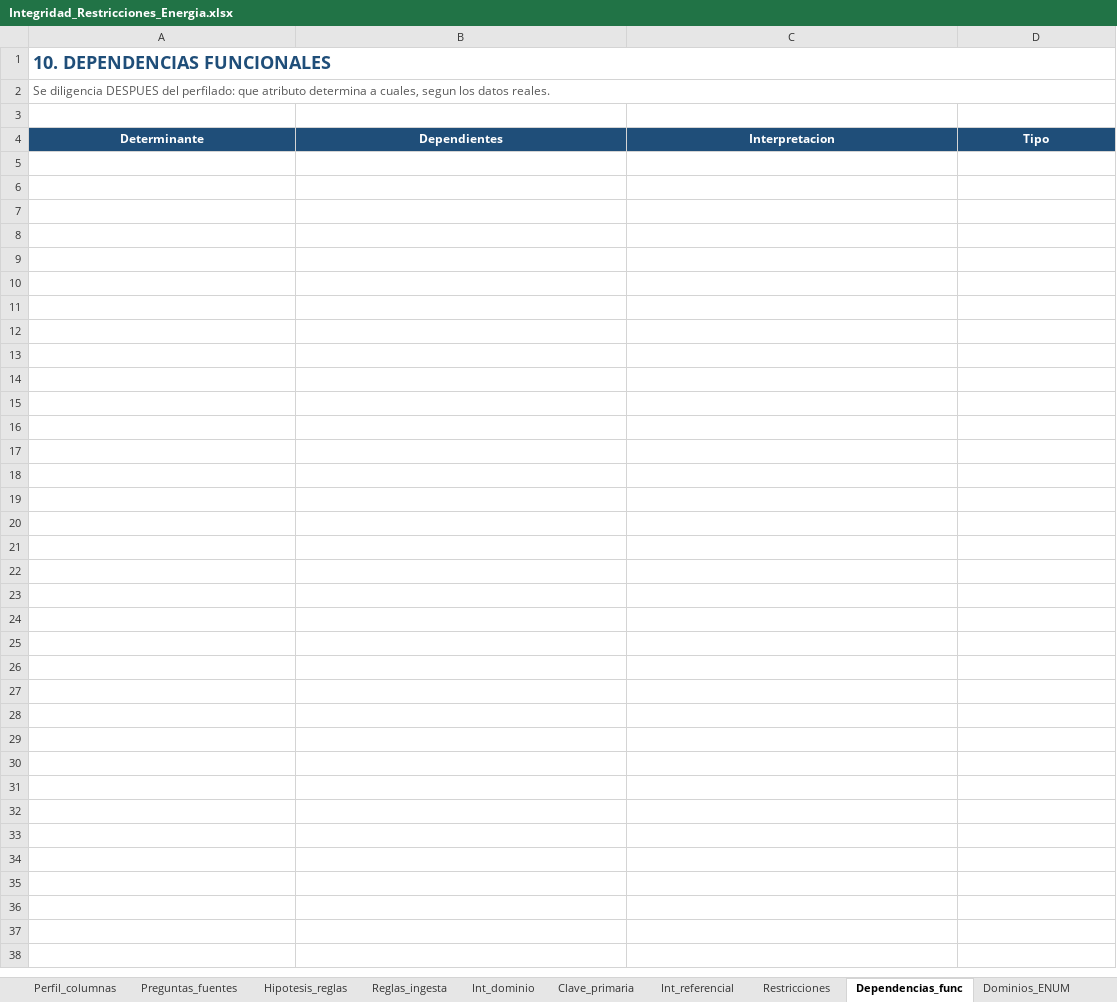
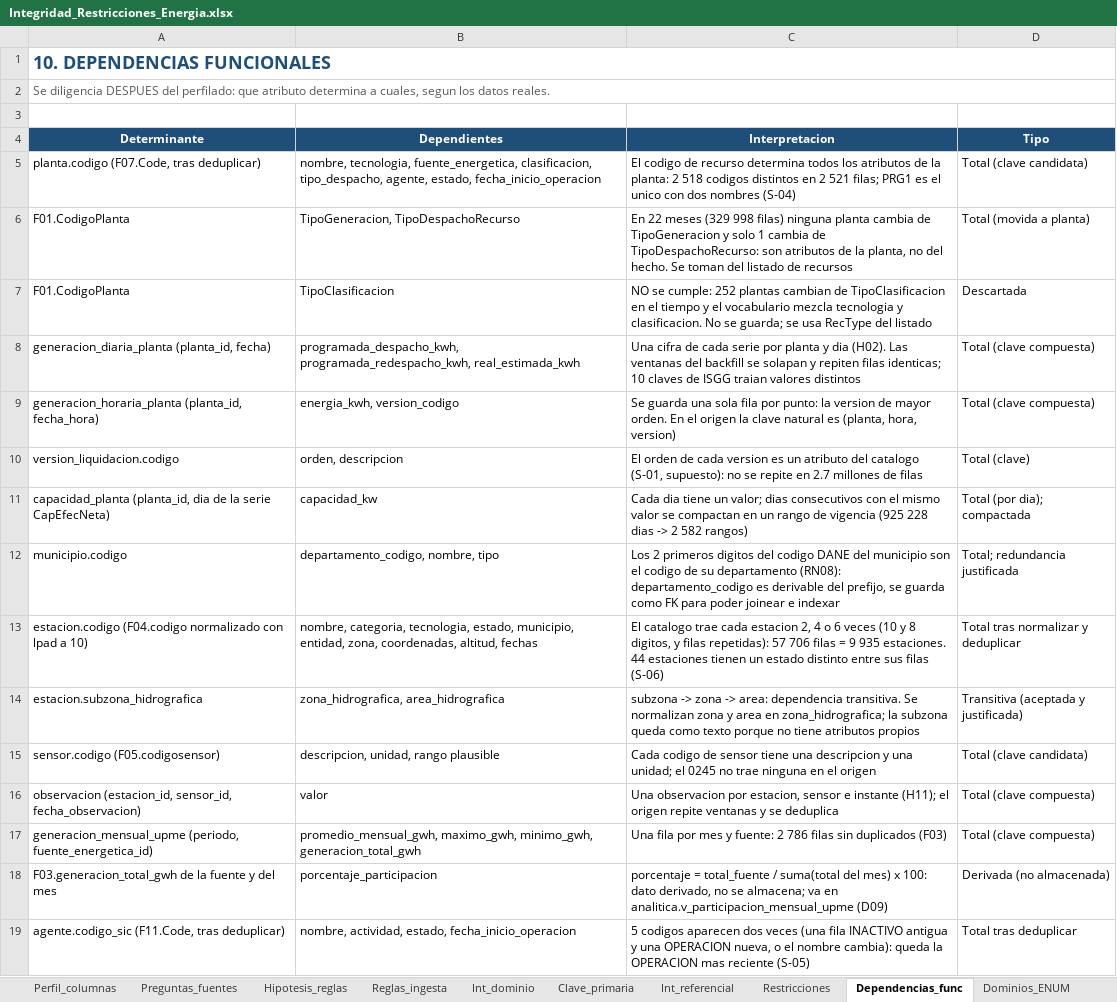
Before and after one commit to Mauro620/energy-colombia, an Excel workbook: docs/Integridad_Restricciones_Energia.xlsx, sheet Dependencias_func, drawn as a sheet; values as stored, in another font and other column widths than the file's, no borders; the diff names each change by its address in the sheet, - before the commit and + after, or states it on an @@ line.

```diff
--- a/docs/Integridad_Restricciones_Energia.xlsx (sheet Dependencias_func)
+++ b/docs/Integridad_Restricciones_Energia.xlsx (sheet Dependencias_func)
+row 5: planta.codigo (F07.Code, tras deduplicar) | nombre, tecnologia, fuente_energetica, clasificacion, tipo_despacho, agente, estado, fecha_inicio_operacion | El codigo de recurso determina todos los atributos de la planta: 2 518 codigos distintos en 2 521 filas; PRG1 es el unico con dos nombres (S-04) | Total (clave candidata)
+row 6: F01.CodigoPlanta | TipoGeneracion, TipoDespachoRecurso | En 22 meses (329 998 filas) ninguna planta cambia de TipoGeneracion y solo 1 cambia de TipoDespachoRecurso: son atributos de la planta, no del hecho. Se toman del listado de recursos | Total (movida a planta)
+row 7: F01.CodigoPlanta | TipoClasificacion | NO se cumple: 252 plantas cambian de TipoClasificacion en el tiempo y el vocabulario mezcla tecnologia y clasificacion. No se guarda; se usa RecType del listado | Descartada
+row 8: generacion_diaria_planta (planta_id, fecha) | programada_despacho_kwh, programada_redespacho_kwh, real_estimada_kwh | Una cifra de cada serie por planta y dia (H02). Las ventanas del backfill se solapan y repiten filas identicas; 10 claves de ISGG traian valores distintos | Total (clave compuesta)
+row 9: generacion_horaria_planta (planta_id, fecha_hora) | energia_kwh, version_codigo | Se guarda una sola fila por punto: la version de mayor orden. En el origen la clave natural es (planta, hora, version) | Total (clave compuesta)
+row 10: version_liquidacion.codigo | orden, descripcion | El orden de cada version es un atributo del catalogo (S-01, supuesto): no se repite en 2.7 millones de filas | Total (clave)
+row 11: capacidad_planta (planta_id, dia de la serie CapEfecNeta) | capacidad_kw | Cada dia tiene un valor; dias consecutivos con el mismo valor se compactan en un rango de vigencia (925 228 dias -> 2 582 rangos) | Total (por dia); compactada
+row 12: municipio.codigo | departamento_codigo, nombre, tipo | Los 2 primeros digitos del codigo DANE del municipio son el codigo de su departamento (RN08): departamento_codigo es derivable del prefijo, se guarda como FK para poder joinear e indexar | Total; redundancia justificada
+row 13: estacion.codigo (F04.codigo normalizado con lpad a 10) | nombre, categoria, tecnologia, estado, municipio, entidad, zona, coordenadas, altitud, fechas | El catalogo trae cada estacion 2, 4 o 6 veces (10 y 8 digitos, y filas repetidas): 57 706 filas = 9 935 estaciones. 44 estaciones tienen un estado distinto entre sus filas (S-06) | Total tras normalizar y deduplicar
+row 14: estacion.subzona_hidrografica | zona_hidrografica, area_hidrografica | subzona -> zona -> area: dependencia transitiva. Se normalizan zona y area en zona_hidrografica; la subzona queda como texto porque no tiene atributos propios | Transitiva (aceptada y justificada)
+row 15: sensor.codigo (F05.codigosensor) | descripcion, unidad, rango plausible | Cada codigo de sensor tiene una descripcion y una unidad; el 0245 no trae ninguna en el origen | Total (clave candidata)
+row 16: observacion (estacion_id, sensor_id, fecha_observacion) | valor | Una observacion por estacion, sensor e instante (H11); el origen repite ventanas y se deduplica | Total (clave compuesta)
+row 17: generacion_mensual_upme (periodo, fuente_energetica_id) | promedio_mensual_gwh, maximo_gwh, minimo_gwh, generacion_total_gwh | Una fila por mes y fuente: 2 786 filas sin duplicados (F03) | Total (clave compuesta)
+row 18: F03.generacion_total_gwh de la fuente y del mes | porcentaje_participacion | porcentaje = total_fuente / suma(total del mes) x 100: dato derivado, no se almacena; va en analitica.v_participacion_mensual_upme (D09) | Derivada (no almacenada)
+row 19: agente.codigo_sic (F11.Code, tras deduplicar) | nombre, actividad, estado, fecha_inicio_operacion | 5 codigos aparecen dos veces (una fila INACTIVO antigua y una OPERACION nueva, o el nombre cambia): queda la OPERACION mas reciente (S-05) | Total tras deduplicar
```
Also changed, not shown: sheet Int_dominio, sheet Restricciones, sheet Perfil_columnas, sheet Clave_primaria, sheet Int_referencial, sheet Decisiones, 6 more sheets, 20 other files.
